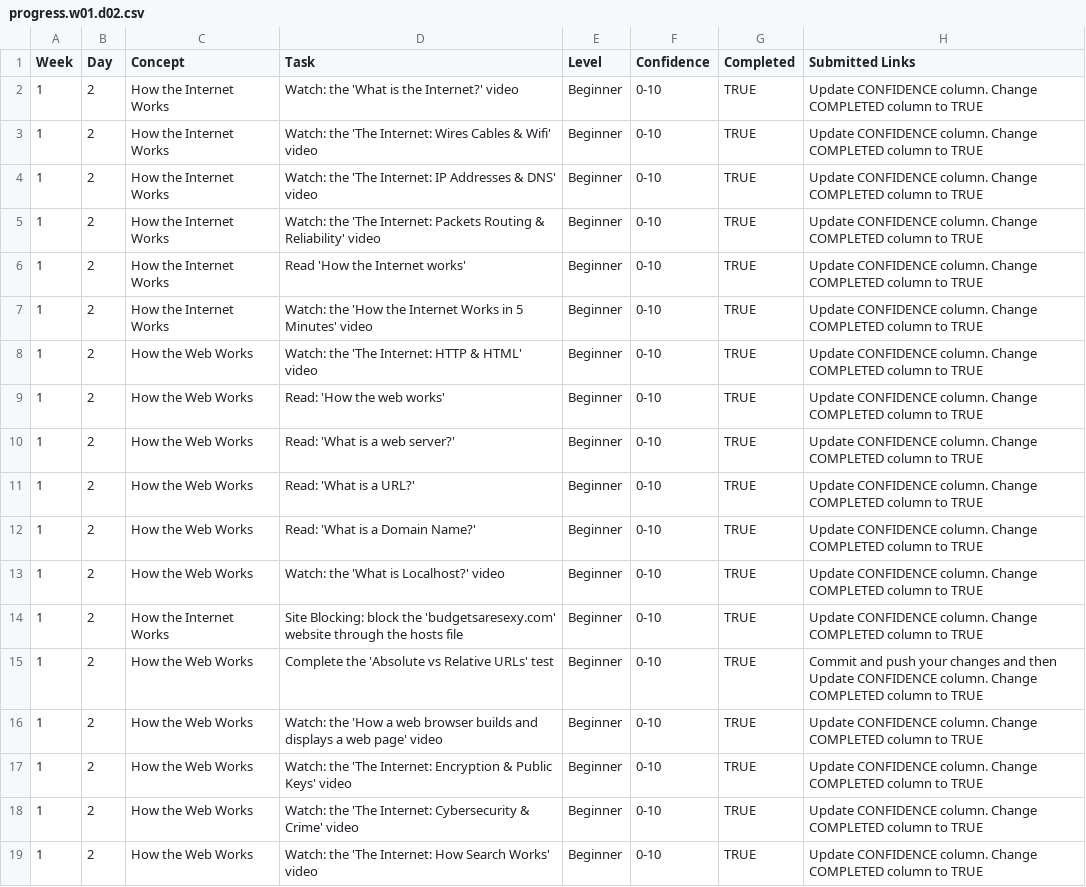
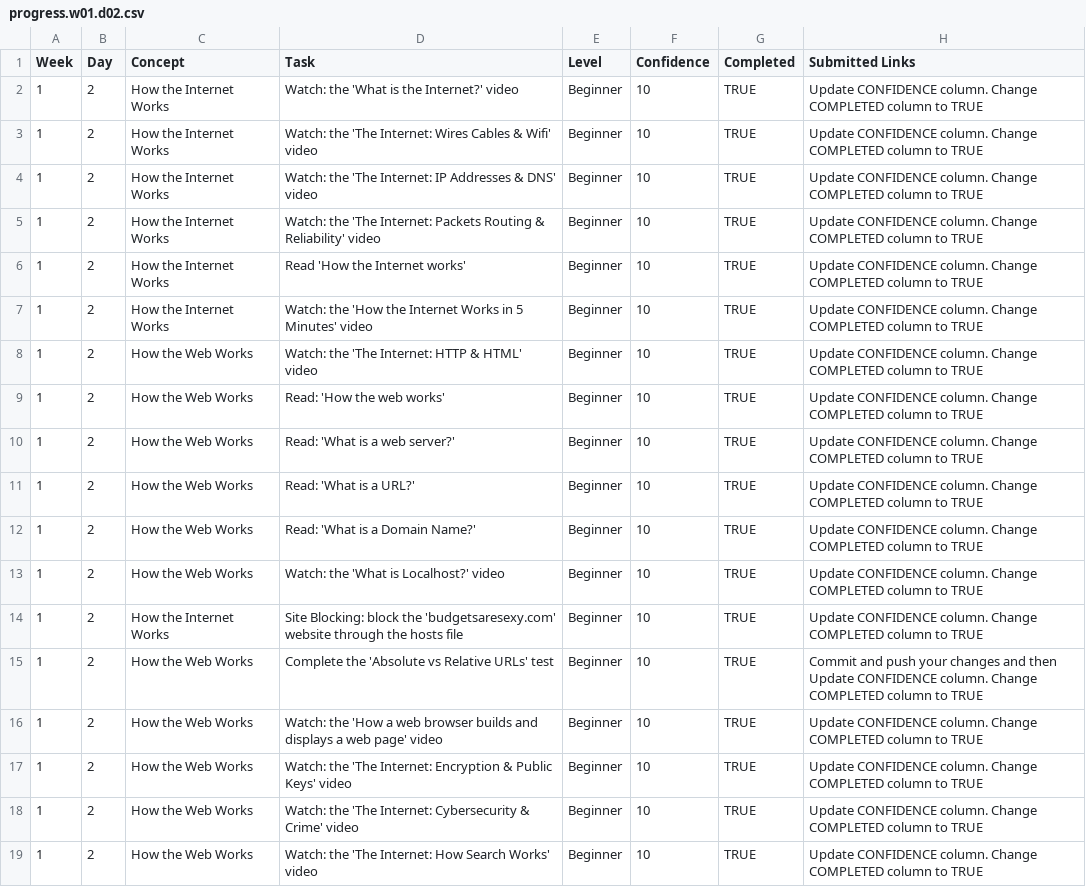
Before and after one commit to leonalkalai/WDX-180, a CSV file: user/week01/progress/progress.w01.d02.csv, drawn as a sheet.

Commit message:
finished progress files Week01

```diff
--- a/user/week01/progress/progress.w01.d02.csv
+++ b/user/week01/progress/progress.w01.d02.csv
@@ -1,19 +1,19 @@
 Week,Day,Concept,Task,Level,Confidence,Completed,Submitted Links
-1,2,How the Internet Works,Watch: the 'What is the Internet?' video,Beginner,0-10,TRUE,Update CONFIDENCE column. Change COMPLETED column to TRUE
-1,2,How the Internet Works,Watch: the 'The Internet: Wires Cables & Wifi' video,Beginner,0-10,TRUE,Update CONFIDENCE column. Change COMPLETED column to TRUE
-1,2,How the Internet Works,Watch: the 'The Internet: IP Addresses & DNS' video,Beginner,0-10,TRUE,Update CONFIDENCE column. Change COMPLETED column to TRUE
-1,2,How the Internet Works,Watch: the 'The Internet: Packets Routing & Reliability' video,Beginner,0-10,TRUE,Update CONFIDENCE column. Change COMPLETED column to TRUE
-1,2,How the Internet Works,Read 'How the Internet works',Beginner,0-10,TRUE,Update CONFIDENCE column. Change COMPLETED column to TRUE
-1,2,How the Internet Works,Watch: the 'How the Internet Works in 5 Minutes' video,Beginner,0-10,TRUE,Update CONFIDENCE column. Change COMPLETED column to TRUE
-1,2,How the Web Works,Watch: the 'The Internet: HTTP & HTML' video,Beginner,0-10,TRUE,Update CONFIDENCE column. Change COMPLETED column to TRUE
-1,2,How the Web Works,Read: 'How the web works',Beginner,0-10,TRUE,Update CONFIDENCE column. Change COMPLETED column to TRUE
-1,2,How the Web Works,Read: 'What is a web server?',Beginner,0-10,TRUE,Update CONFIDENCE column. Change COMPLETED column to TRUE
-1,2,How the Web Works,Read: 'What is a URL?',Beginner,0-10,TRUE,Update CONFIDENCE column. Change COMPLETED column to TRUE
-1,2,How the Web Works,Read: 'What is a Domain Name?',Beginner,0-10,TRUE,Update CONFIDENCE column. Change COMPLETED column to TRUE
-1,2,How the Web Works,Watch: the 'What is Localhost?' video,Beginner,0-10,TRUE,Update CONFIDENCE column. Change COMPLETED column to TRUE
-1,2,How the Internet Works,Site Blocking: block the 'budgetsaresexy.com' website through the hosts file,Beginner,0-10,TRUE,Update CONFIDENCE column. Change COMPLETED column to TRUE
-1,2,How the Web Works,Complete the 'Absolute vs Relative URLs' test,Beginner,0-10,TRUE,Commit and push your changes and then Update CONFIDENCE column. Change COMPLETED column to TRUE
-1,2,How the Web Works,Watch: the 'How a web browser builds and displays a web page' video,Beginner,0-10,TRUE,Update CONFIDENCE column. Change COMPLETED column to TRUE
-1,2,How the Web Works,Watch: the 'The Internet: Encryption & Public Keys' video,Beginner,0-10,TRUE,Update CONFIDENCE column. Change COMPLETED column to TRUE
-1,2,How the Web Works,Watch: the 'The Internet: Cybersecurity & Crime' video,Beginner,0-10,TRUE,Update CONFIDENCE column. Change COMPLETED column to TRUE
-1,2,How the Web Works,Watch: the 'The Internet: How Search Works' video,Beginner,0-10,TRUE,Update CONFIDENCE column. Change COMPLETED column to TRUE
+1,2,How the Internet Works,Watch: the 'What is the Internet?' video,Beginner,10,TRUE,Update CONFIDENCE column. Change COMPLETED column to TRUE
+1,2,How the Internet Works,Watch: the 'The Internet: Wires Cables & Wifi' video,Beginner,10,TRUE,Update CONFIDENCE column. Change COMPLETED column to TRUE
+1,2,How the Internet Works,Watch: the 'The Internet: IP Addresses & DNS' video,Beginner,10,TRUE,Update CONFIDENCE column. Change COMPLETED column to TRUE
+1,2,How the Internet Works,Watch: the 'The Internet: Packets Routing & Reliability' video,Beginner,10,TRUE,Update CONFIDENCE column. Change COMPLETED column to TRUE
+1,2,How the Internet Works,Read 'How the Internet works',Beginner,10,TRUE,Update CONFIDENCE column. Change COMPLETED column to TRUE
+1,2,How the Internet Works,Watch: the 'How the Internet Works in 5 Minutes' video,Beginner,10,TRUE,Update CONFIDENCE column. Change COMPLETED column to TRUE
+1,2,How the Web Works,Watch: the 'The Internet: HTTP & HTML' video,Beginner,10,TRUE,Update CONFIDENCE column. Change COMPLETED column to TRUE
+1,2,How the Web Works,Read: 'How the web works',Beginner,10,TRUE,Update CONFIDENCE column. Change COMPLETED column to TRUE
+1,2,How the Web Works,Read: 'What is a web server?',Beginner,10,TRUE,Update CONFIDENCE column. Change COMPLETED column to TRUE
+1,2,How the Web Works,Read: 'What is a URL?',Beginner,10,TRUE,Update CONFIDENCE column. Change COMPLETED column to TRUE
+1,2,How the Web Works,Read: 'What is a Domain Name?',Beginner,10,TRUE,Update CONFIDENCE column. Change COMPLETED column to TRUE
+1,2,How the Web Works,Watch: the 'What is Localhost?' video,Beginner,10,TRUE,Update CONFIDENCE column. Change COMPLETED column to TRUE
+1,2,How the Internet Works,Site Blocking: block the 'budgetsaresexy.com' website through the hosts file,Beginner,10,TRUE,Update CONFIDENCE column. Change COMPLETED column to TRUE
+1,2,How the Web Works,Complete the 'Absolute vs Relative URLs' test,Beginner,10,TRUE,Commit and push your changes and then Update CONFIDENCE column. Change COMPLETED column to TRUE
+1,2,How the Web Works,Watch: the 'How a web browser builds and displays a web page' video,Beginner,10,TRUE,Update CONFIDENCE column. Change COMPLETED column to TRUE
+1,2,How the Web Works,Watch: the 'The Internet: Encryption & Public Keys' video,Beginner,10,TRUE,Update CONFIDENCE column. Change COMPLETED column to TRUE
+1,2,How the Web Works,Watch: the 'The Internet: Cybersecurity & Crime' video,Beginner,10,TRUE,Update CONFIDENCE column. Change COMPLETED column to TRUE
+1,2,How the Web Works,Watch: the 'The Internet: How Search Works' video,Beginner,10,TRUE,Update CONFIDENCE column. Change COMPLETED column to TRUE
```
Also changed, not shown: user/week01/progress/progress.w01.d01.csv, user/week01/progress/progress.w01.d03.csv, 2 other files.
